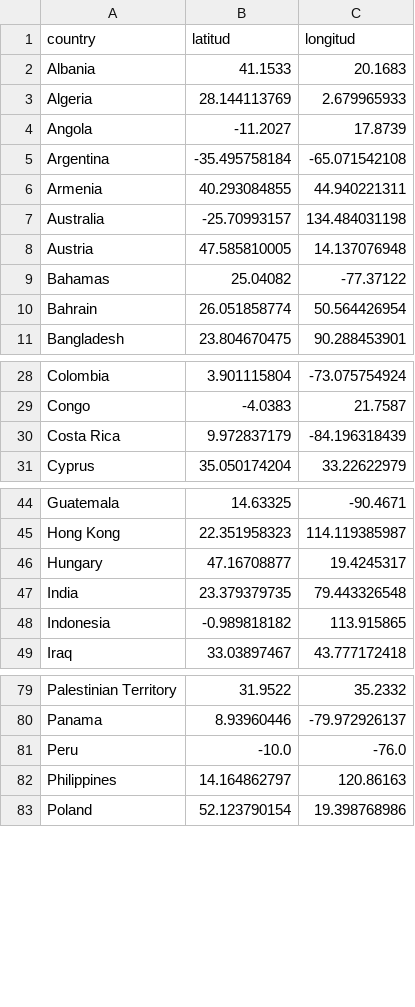
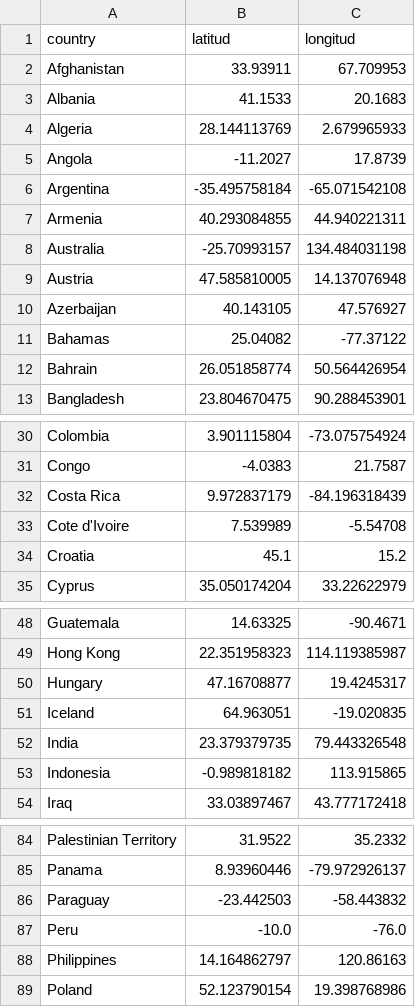
Before and after one commit to robertgv/aws-community-builders-dashboard, a CSV file: dashboard/data/countries.csv, drawn as a sheet; only a part is shown, gaps mark what is left out; the diff covers the shown part only.

Commit message:
feat: refresh dashboard data for 2026

```diff
--- a/dashboard/data/countries.csv
+++ b/dashboard/data/countries.csv
@@ -1,2 +1,3 @@
 country;latitud;longitud
+Afghanistan;33.93911;67.709953
 Albania;41.1533;20.1683
@@ -8,2 +9,3 @@ Australia;-25.70993157;134.484031198
 Austria;47.585810005;14.137076948
+Azerbaijan;40.143105;47.576927
 Bahamas;25.04082;-77.37122
@@ -30,2 +32,4 @@ Congo;-4.0383;21.7587
 Costa Rica;9.972837179;-84.196318439
+Cote d'Ivoire;7.539989;-5.54708
+Croatia;45.1;15.2
 Cyprus;35.050174204;33.22622979
@@ -46,2 +50,3 @@ Hong Kong;22.351958323;114.119385987
 Hungary;47.16708877;19.4245317
+Iceland;64.963051;-19.020835
 India;23.379379735;79.443326548
@@ -80,2 +85,3 @@ Palestinian Territory;31.9522;35.2332
 Panama;8.93960446;-79.972926137
+Paraguay;-23.442503;-58.443832
 Peru;-10.0;-76.0
```
Also changed, not shown: 1 added row elsewhere in this file, 5 other files.
